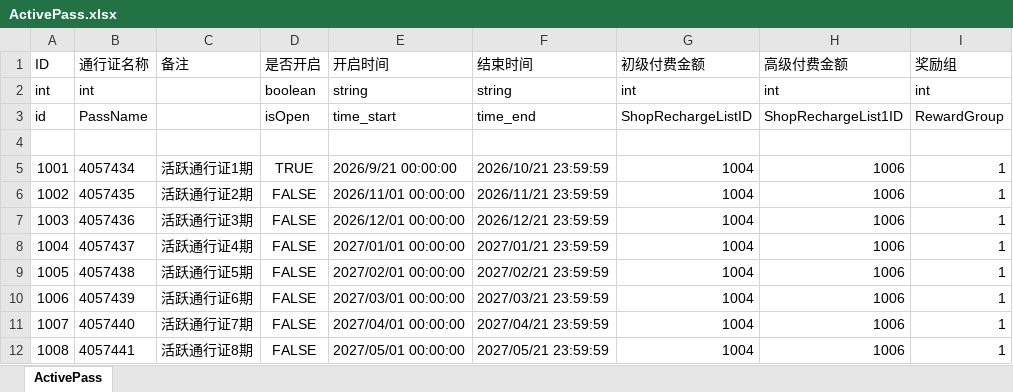
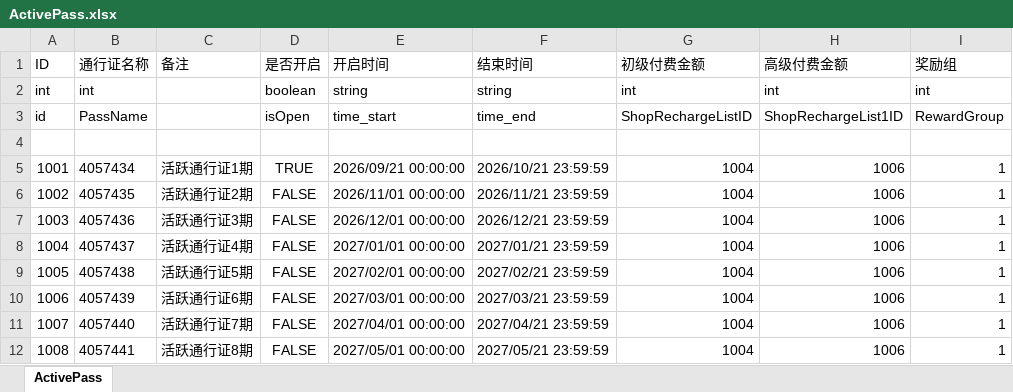
Before and after one commit to yanhailong/jjg2026, an Excel workbook: hall/resources/sample/ActivePass.xlsx, sheet ActivePass, drawn as a sheet; values as stored, in another font and other column widths than the file's, no borders; conditional formats not drawn; the diff names each change by its address in the sheet, - before the commit and + after, or states it on an @@ line.

```diff
--- a/hall/resources/sample/ActivePass.xlsx (sheet ActivePass)
+++ b/hall/resources/sample/ActivePass.xlsx (sheet ActivePass)
-E5 (开启时间): 2026/9/21 00:00:00
+E5 (开启时间): 2026/09/21 00:00:00
```
Also changed, not shown: 5 other files.
